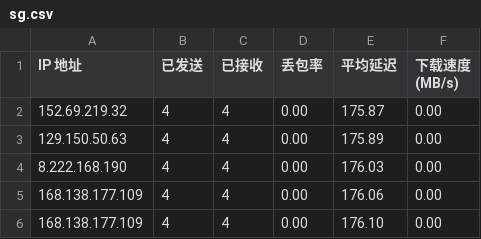
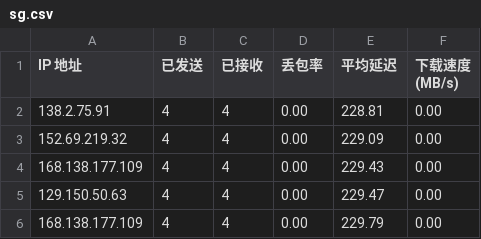
Before and after one commit to jmheqiao/CFCDN-Auto, a CSV file: CloudflareST/sg.csv, drawn as a sheet.

```diff
--- a/CloudflareST/sg.csv
+++ b/CloudflareST/sg.csv
@@ -1,6 +1,6 @@
 IP 地址,已发送,已接收,丢包率,平均延迟,下载速度 (MB/s)
-152.69.219.32,4,4,0.00,175.87,0.00
-129.150.50.63,4,4,0.00,175.89,0.00
-8.222.168.190,4,4,0.00,176.03,0.00
-168.138.177.109,4,4,0.00,176.06,0.00
-168.138.177.109,4,4,0.00,176.10,0.00
+138.2.75.91,4,4,0.00,228.81,0.00
+152.69.219.32,4,4,0.00,229.09,0.00
+168.138.177.109,4,4,0.00,229.43,0.00
+129.150.50.63,4,4,0.00,229.47,0.00
+168.138.177.109,4,4,0.00,229.79,0.00
```
Also changed, not shown: 1 other file.
